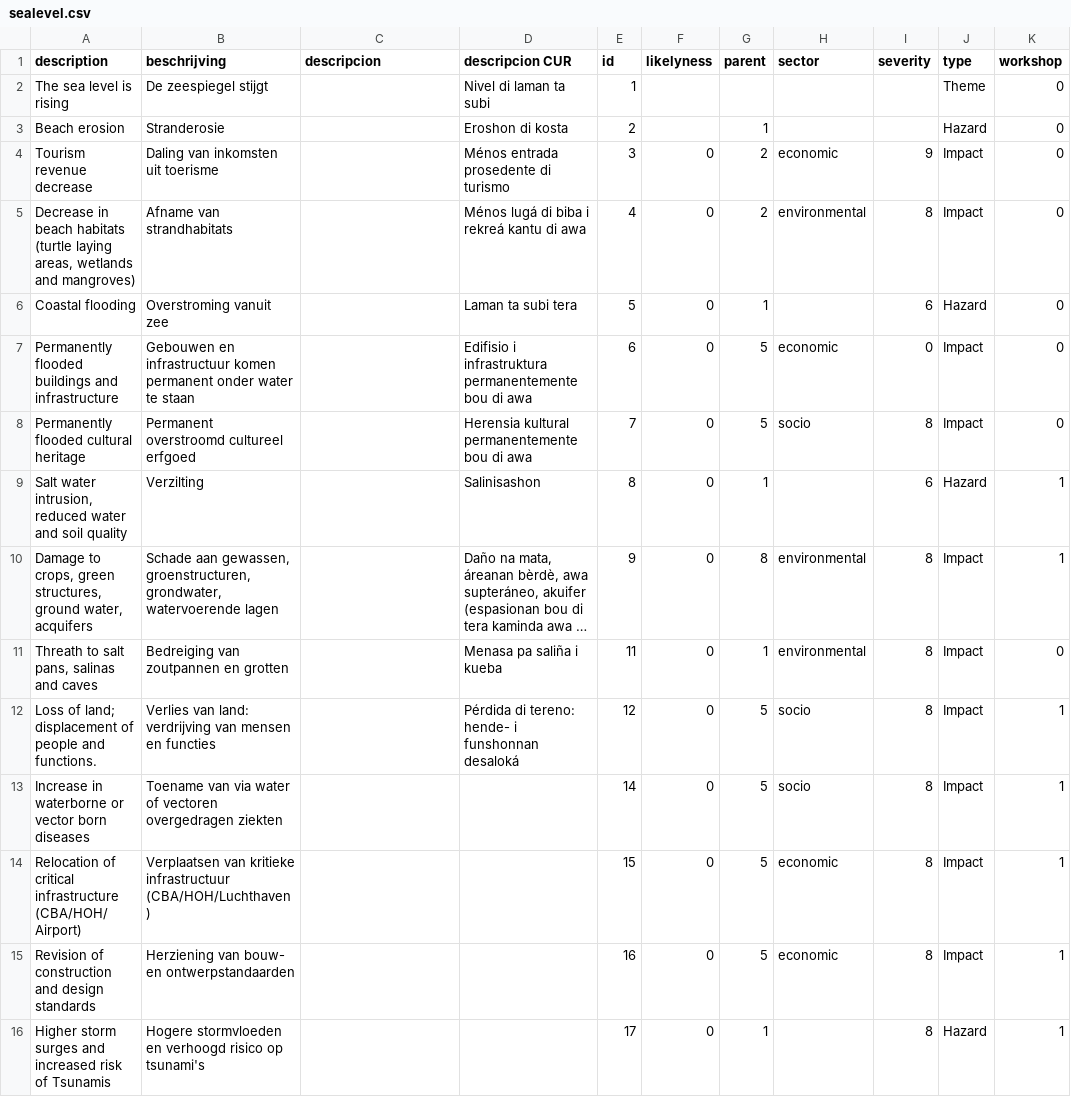
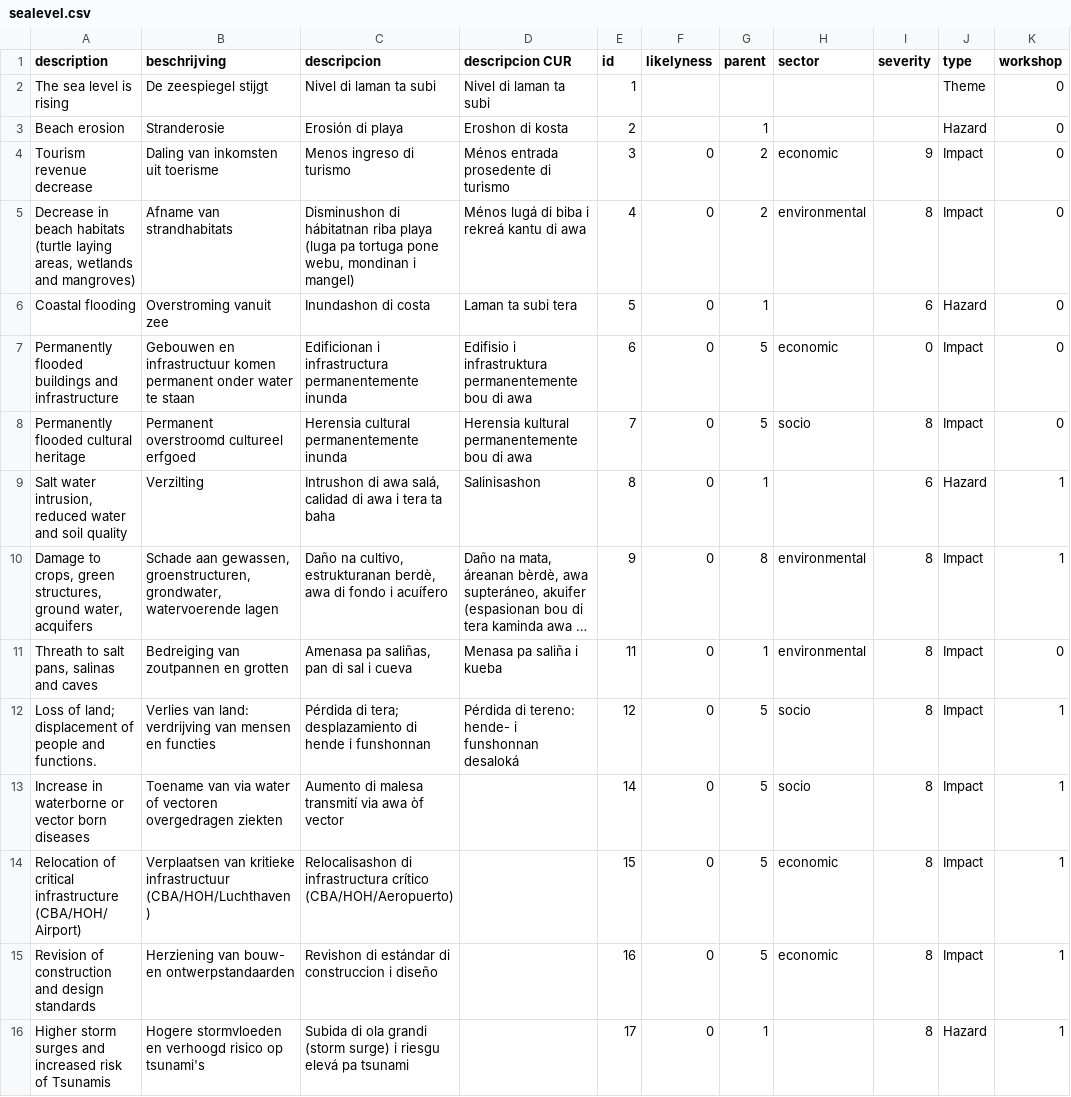
Before and after one commit to sophievanderhorst/data, a CSV file: bollentool/aruba/sealevel.csv, drawn as a sheet; long unchanged cells end in …; the diff names each change by its address in the sheet, - before the commit and + after, or states it on an @@ line.

Commit message:
Update sealevel.csv

```diff
--- a/bollentool/aruba/sealevel.csv
+++ b/bollentool/aruba/sealevel.csv
-C2 (descripcion): (empty)
+C2 (descripcion): Nivel di laman ta subi
-C3 (descripcion): (empty)
+C3 (descripcion): Erosión di playa
-C4 (descripcion): (empty)
+C4 (descripcion): Menos ingreso di turismo
-C5 (descripcion): (empty)
+C5 (descripcion): Disminushon di hábitatnan riba playa (luga pa tortuga pone webu, mondinan i mangel)
-C6 (descripcion): (empty)
+C6 (descripcion): Inundashon di costa
-C7 (descripcion): (empty)
+C7 (descripcion): Edificionan i infrastructura permanentemente inunda
-C8 (descripcion): (empty)
+C8 (descripcion): Herensia cultural permanentemente inunda
-C9 (descripcion): (empty)
+C9 (descripcion): Intrushon di awa salá, calidad di awa i tera ta baha
-C10 (descripcion): (empty)
+C10 (descripcion): Daño na cultivo, estrukturanan berdè, awa di fondo i acuífero
-C11 (descripcion): (empty)
+C11 (descripcion): Amenasa pa saliñas, pan di sal i cueva
-C12 (descripcion): (empty)
+C12 (descripcion): Pérdida di tera; desplazamiento di hende i funshonnan
-C13 (descripcion): (empty)
+C13 (descripcion): Aumento di malesa transmití via awa òf vector
-C14 (descripcion): (empty)
+C14 (descripcion): Relocalisashon di infrastructura crítico (CBA/HOH/Aeropuerto)
-C15 (descripcion): (empty)
+C15 (descripcion): Revishon di estándar di construccion i diseño
-C16 (descripcion): (empty)
+C16 (descripcion): Subida di ola grandi (storm surge) i riesgu elevá pa tsunami
```
